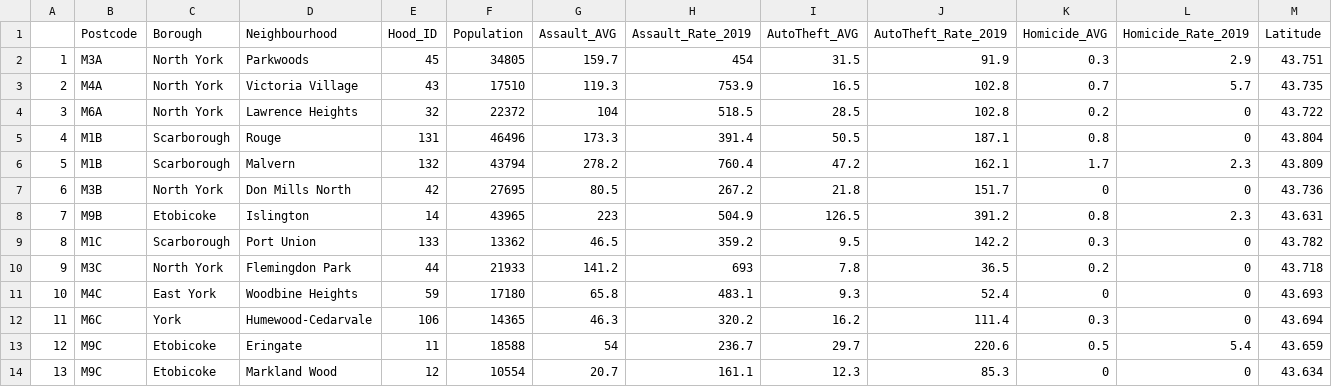
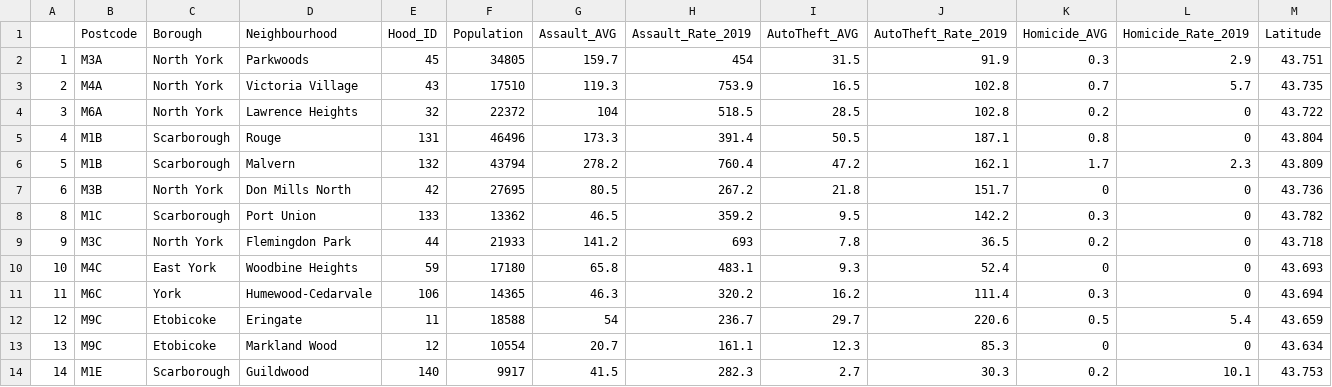
Before and after one commit to Sujeev-Uthayakumar/clustering-navigation, a CSV file: src/datasets/combined-dataset.csv, drawn as a sheet; only a part is shown; the shorter side is filled out with more unchanged rows; rows hold the shown columns only; the diff names each change by its address in the sheet, - before the commit and + after, or states it on an @@ line.

```diff
--- a/src/datasets/combined-dataset.csv
+++ b/src/datasets/combined-dataset.csv
-row 8: 7 | M9B | Etobicoke | Islington | 14 | 43965 | 223 | 504.9 | 126.5 | 391.2 | 0.8 | 2.3 | 43.631
```
Also changed, not shown: 1 other file.
